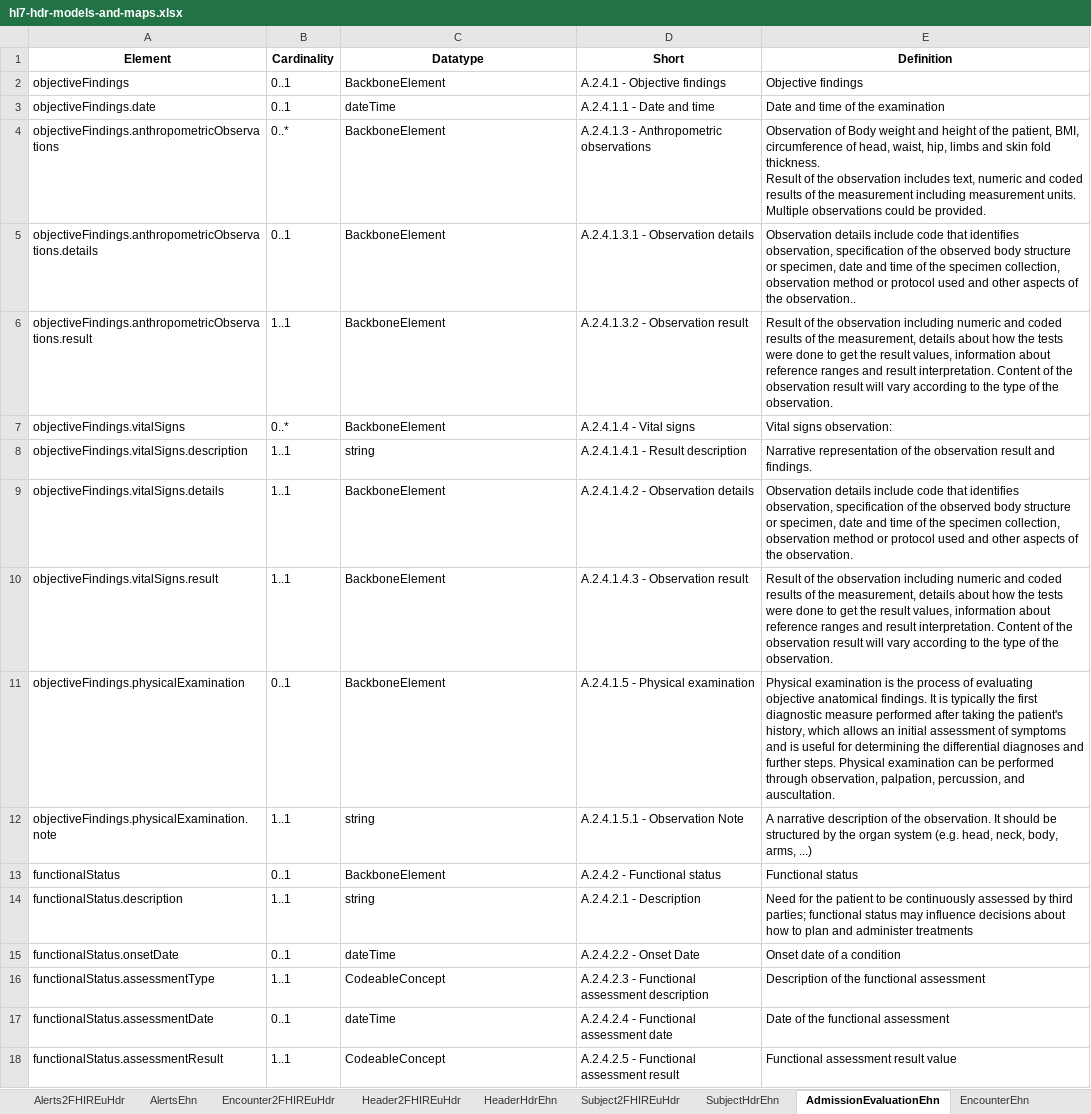
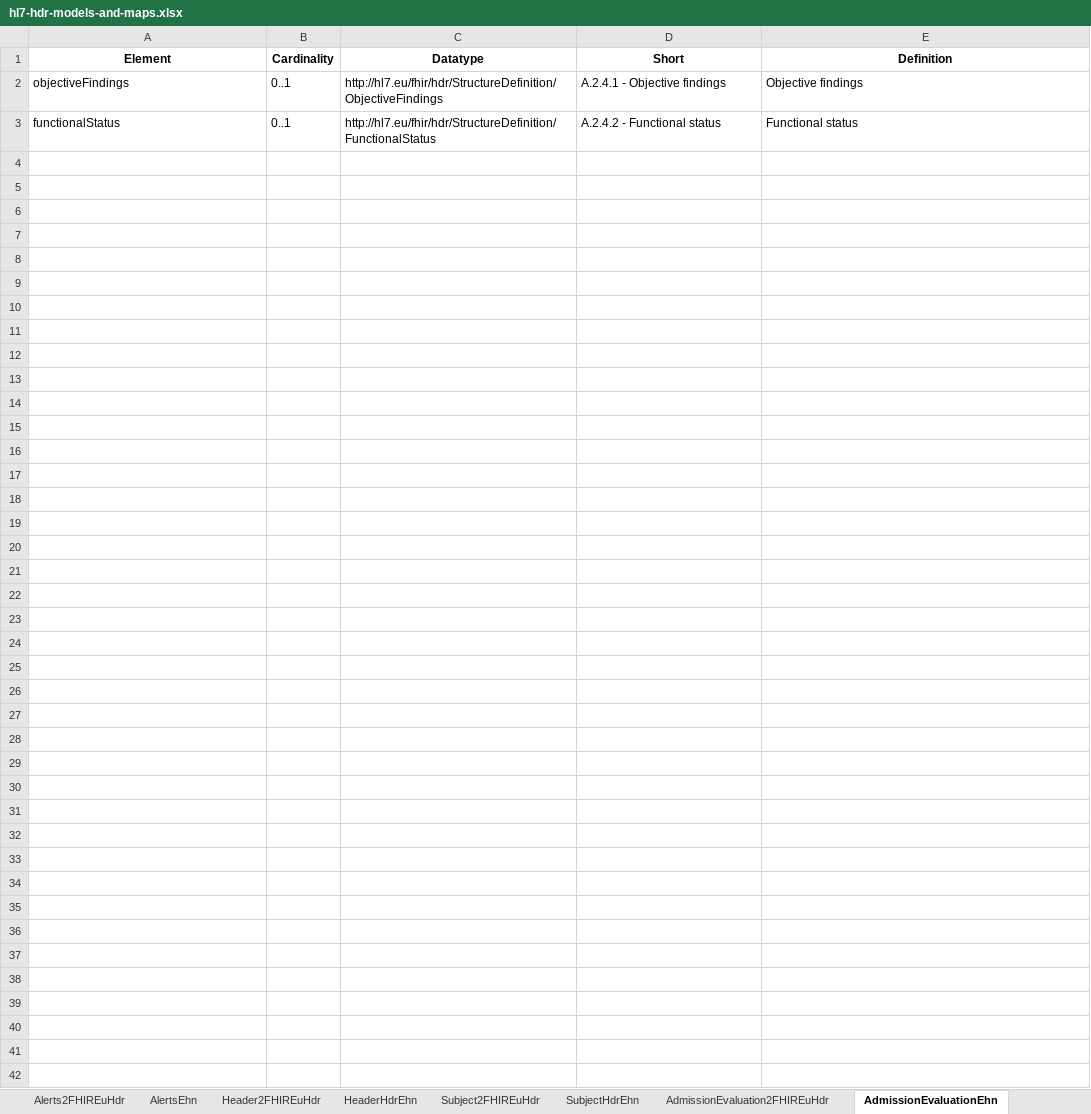
Before and after one commit to hl7-eu/hdr, an Excel workbook: models-src/hl7-hdr-models-and-maps.xlsx, sheet AdmissionEvaluationEhn, drawn as a sheet; values as stored, in another font and other column widths than the file's, no borders; removed rows and columns are numbered as before the commit, all else as after; ↵ is a line break in a cell; the diff names each change by its address in the sheet, - before the commit and + after, or states it on an @@ line.

Commit message:
added first Admission Evaluation maps

```diff
--- a/models-src/hl7-hdr-models-and-maps.xlsx (sheet AdmissionEvaluationEhn)
+++ b/models-src/hl7-hdr-models-and-maps.xlsx (sheet AdmissionEvaluationEhn)
+sheet tab: AdmissionEvaluation2FHIREuHdr
-C2 (Datatype): BackboneElement
+C2 (Datatype): http://hl7.eu/fhir/hdr/StructureDefinition/ObjectiveFindings
-row 3: objectiveFindings.date | 0..1 | dateTime | A.2.4.1.1 - Date and time | Date and time of the examination
-row 4: objectiveFindings.anthropometricObservations | 0..* | BackboneElement | A.2.4.1.3 - Anthropometric observations | Observation of Body weight and height of the patient, BMI, circumference of head, waist, hip, limbs and skin fold thickness. ↵ Result of the observation includes text, numeric and coded results of the measurement including measurement units. Multiple observations could be provided.
-row 5: objectiveFindings.anthropometricObservations.details | 0..1 | BackboneElement | A.2.4.1.3.1 - Observation details | Observation details include code that identifies observation, specification of the observed body structure or specimen, date and time of the specimen collection, observation method or protocol used and other aspects of the observation..
-row 6: objectiveFindings.anthropometricObservations.result | 1..1 | BackboneElement | A.2.4.1.3.2 - Observation result | Result of the observation including numeric and coded results of the measurement, details about how the tests were done to get the result values, information about reference ranges and result interpretation. Content of the observation result will vary according to the type of the observation.
-row 7: objectiveFindings.vitalSigns | 0..* | BackboneElement | A.2.4.1.4 - Vital signs | Vital signs observation:
-row 8: objectiveFindings.vitalSigns.description | 1..1 | string | A.2.4.1.4.1 - Result description | Narrative representation of the observation result and findings.
-row 9: objectiveFindings.vitalSigns.details | 1..1 | BackboneElement | A.2.4.1.4.2 - Observation details | Observation details include code that identifies observation, specification of the observed body structure or specimen, date and time of the specimen collection, observation method or protocol used and other aspects of the observation.
-row 10: objectiveFindings.vitalSigns.result | 1..1 | BackboneElement | A.2.4.1.4.3 - Observation result | Result of the observation including numeric and coded results of the measurement, details about how the tests were done to get the result values, information about reference ranges and result interpretation. Content of the observation result will vary according to the type of the observation.
-row 11: objectiveFindings.physicalExamination | 0..1 | BackboneElement | A.2.4.1.5 - Physical examination | Physical examination is the process of evaluating objective anatomical findings. It is typically the first diagnostic measure performed after taking the patient's history, which allows an initial assessment of symptoms and is useful for determining the differential diagnoses and further steps. Physical examination can be performed through observation, palpation, percussion, and auscultation.
-row 12: objectiveFindings.physicalExamination.note | 1..1 | string | A.2.4.1.5.1 - Observation Note | A narrative description of the observation. It should be structured by the organ system (e.g. head, neck, body, arms, ...)
-C3 (Datatype): BackboneElement
+C3 (Datatype): http://hl7.eu/fhir/hdr/StructureDefinition/FunctionalStatus
-row 14: functionalStatus.description | 1..1 | string | A.2.4.2.1 - Description | Need for the patient to be continuously assessed by third parties; functional status may influence decisions about how to plan and administer treatments
-row 15: functionalStatus.onsetDate | 0..1 | dateTime | A.2.4.2.2 - Onset Date | Onset date of a condition
-row 16: functionalStatus.assessmentType | 1..1 | CodeableConcept | A.2.4.2.3 - Functional assessment description | Description of the functional assessment
-row 17: functionalStatus.assessmentDate | 0..1 | dateTime | A.2.4.2.4 - Functional assessment date | Date of the functional assessment
-row 18: functionalStatus.assessmentResult | 1..1 | CodeableConcept | A.2.4.2.5 - Functional assessment result | Functional assessment result value
```
Also changed, not shown: sheet PatientHistory2FHIREuHdr, sheet ConceptMaps, sheet FunctionalStatus2FHIREuHdr, sheet LogicalModels, sheet IG-groups, other sheet tabs, 18 other files.
